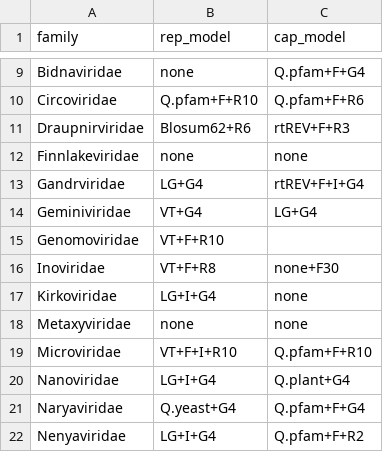
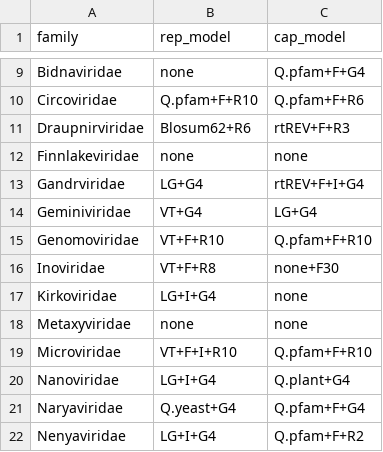
Before and after one commit to ricrocha82/cressent, a CSV file: DB/tree_models.csv, drawn as a sheet; only a part is shown, gaps mark what is left out.

Commit message:
update tree_models.csv, cli, build_tree and cluster (remove leading/trailing underscores), gc_ht (modified x-axis), plot_tree (detect and modify names if alignment and tree dont match), seq_logo, sl_finder (aegparse problem)

```diff
--- a/DB/tree_models.csv
+++ b/DB/tree_models.csv
@@ -14,3 +14,3 @@ Gandrviridae,LG+G4,rtREV+F+I+G4
 Geminiviridae,VT+G4,LG+G4
-Genomoviridae,VT+F+R10,
+Genomoviridae,VT+F+R10,Q.pfam+F+R10
 Inoviridae,VT+F+R8,none+F30
```
Also changed, not shown: 7 other files.
